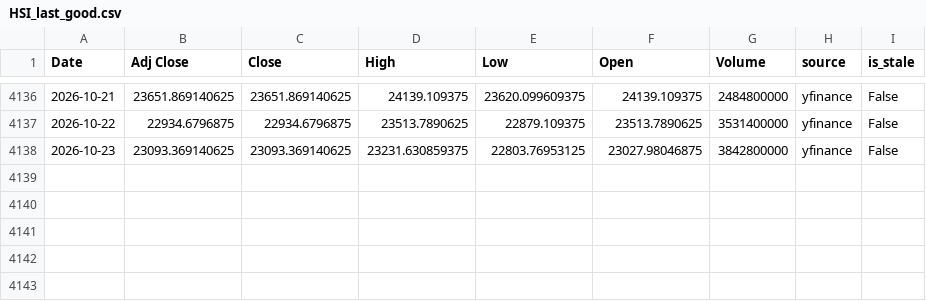
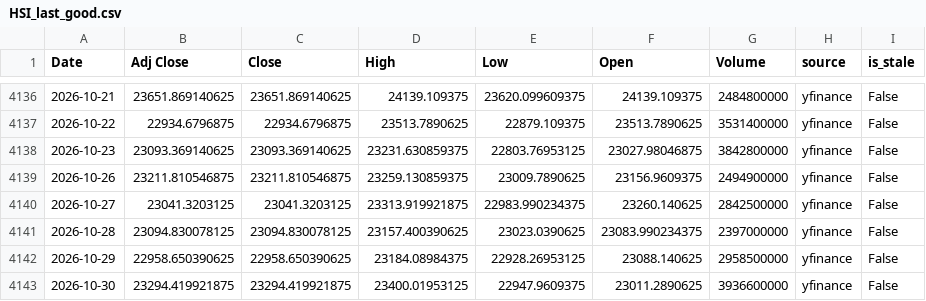
Before and after one commit to curvehen/H.S.I.P, a CSV file: data/HSI_last_good.csv, drawn as a sheet; only a part is shown, gaps mark what is left out.

```diff
--- a/data/HSI_last_good.csv
+++ b/data/HSI_last_good.csv
@@ -4138 +4138,6 @@ Date,Adj Close,Close,High,Low,Open,Volume,source,is_stale
 2026-10-23,23093.369140625,23093.369140625,23231.630859375,22803.76953125,23027.98046875,3842800000,yfinance,False
+2026-10-26,23211.810546875,23211.810546875,23259.130859375,23009.7890625,23156.9609375,2494900000,yfinance,False
+2026-10-27,23041.3203125,23041.3203125,23313.919921875,22983.990234375,23260.140625,2842500000,yfinance,False
+2026-10-28,23094.830078125,23094.830078125,23157.400390625,23023.0390625,23083.990234375,2397000000,yfinance,False
+2026-10-29,22958.650390625,22958.650390625,23184.08984375,22928.26953125,23088.140625,2958500000,yfinance,False
+2026-10-30,23294.419921875,23294.419921875,23400.01953125,22947.9609375,23011.2890625,3936600000,yfinance,False
```
Also changed, not shown: logs/predictions_log.csv, predictions/backtest_hsi.csv, 31 other files.
